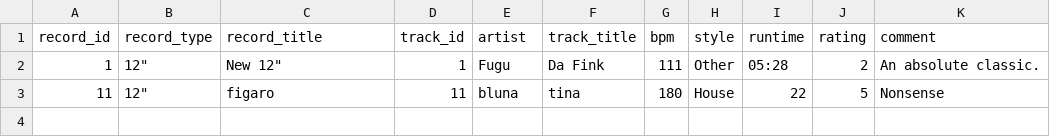
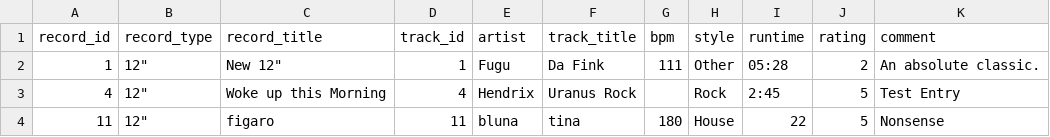
Before and after one commit to rrrh/soulicitor, a CSV file: collection.csv, drawn as a sheet.

Commit message:
Merge Request: Added 1 tracks from RRRH

```diff
--- a/collection.csv
+++ b/collection.csv
@@ -2,2 +2,3 @@ record_id,record_type,record_title,track_id,artist,track_title,bpm,style,runtime
 1,"12""","New 12""",1,Fugu,Da Fink,111,Other,05:28,2,An absolute classic.
+4,"12""",Woke up this Morning,4,Hendrix,Uranus Rock,,Rock,2:45,5,Test Entry
 11,"12""",figaro,11,bluna,tina,180,House,22,5,Nonsense
```
